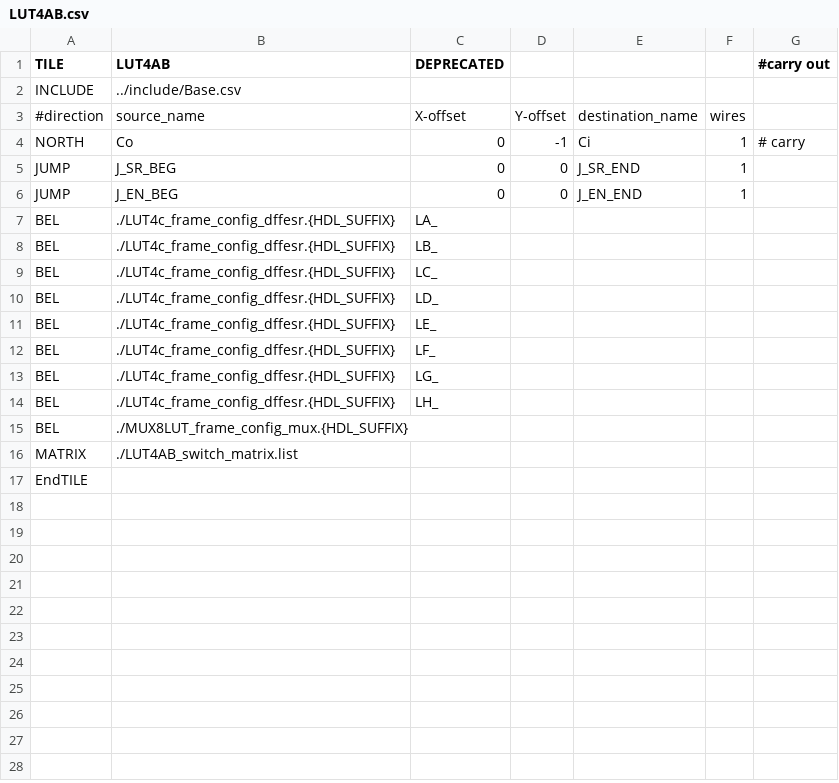
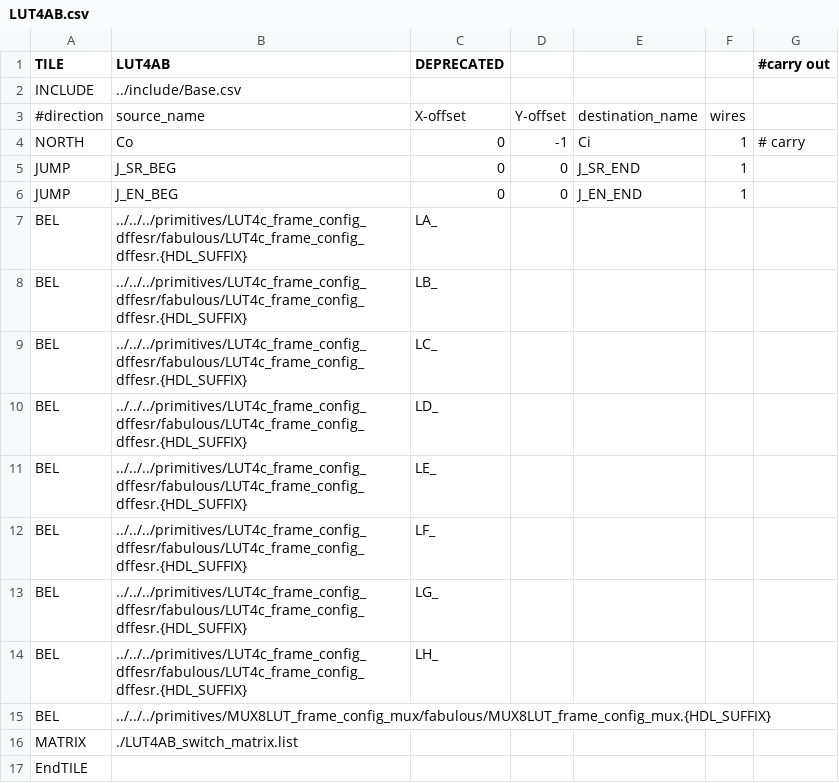
Before and after one commit to FPGA-Research/fabulous-tiles, a CSV file: tiles/fabulous/LUT4AB/LUT4AB.csv, drawn as a sheet.

```diff
--- a/tiles/fabulous/LUT4AB/LUT4AB.csv
+++ b/tiles/fabulous/LUT4AB/LUT4AB.csv
@@ -6,11 +6,11 @@ JUMP,J_SR_BEG,0,0,J_SR_END,1,,,,,,,,,,,,,
 JUMP,J_EN_BEG,0,0,J_EN_END,1,,,,,,,,,,,,,
-BEL,./LUT4c_frame_config_dffesr.{HDL_SUFFIX},LA_,,,,,,,,,,,,,,,,
-BEL,./LUT4c_frame_config_dffesr.{HDL_SUFFIX},LB_,,,,,,,,,,,,,,,,
-BEL,./LUT4c_frame_config_dffesr.{HDL_SUFFIX},LC_,,,,,,,,,,,,,,,,
-BEL,./LUT4c_frame_config_dffesr.{HDL_SUFFIX},LD_,,,,,,,,,,,,,,,,
-BEL,./LUT4c_frame_config_dffesr.{HDL_SUFFIX},LE_,,,,,,,,,,,,,,,,
-BEL,./LUT4c_frame_config_dffesr.{HDL_SUFFIX},LF_,,,,,,,,,,,,,,,,
-BEL,./LUT4c_frame_config_dffesr.{HDL_SUFFIX},LG_,,,,,,,,,,,,,,,,
-BEL,./LUT4c_frame_config_dffesr.{HDL_SUFFIX},LH_,,,,,,,,,,,,,,,,
-BEL,./MUX8LUT_frame_config_mux.{HDL_SUFFIX},,,,,,,,,,,,,,,,,
+BEL,../../../primitives/LUT4c_frame_config_dffesr/fabulous/LUT4c_frame_config_dffesr.{HDL_SUFFIX},LA_,,,,,,,,,,,,,,,,
+BEL,../../../primitives/LUT4c_frame_config_dffesr/fabulous/LUT4c_frame_config_dffesr.{HDL_SUFFIX},LB_,,,,,,,,,,,,,,,,
+BEL,../../../primitives/LUT4c_frame_config_dffesr/fabulous/LUT4c_frame_config_dffesr.{HDL_SUFFIX},LC_,,,,,,,,,,,,,,,,
+BEL,../../../primitives/LUT4c_frame_config_dffesr/fabulous/LUT4c_frame_config_dffesr.{HDL_SUFFIX},LD_,,,,,,,,,,,,,,,,
+BEL,../../../primitives/LUT4c_frame_config_dffesr/fabulous/LUT4c_frame_config_dffesr.{HDL_SUFFIX},LE_,,,,,,,,,,,,,,,,
+BEL,../../../primitives/LUT4c_frame_config_dffesr/fabulous/LUT4c_frame_config_dffesr.{HDL_SUFFIX},LF_,,,,,,,,,,,,,,,,
+BEL,../../../primitives/LUT4c_frame_config_dffesr/fabulous/LUT4c_frame_config_dffesr.{HDL_SUFFIX},LG_,,,,,,,,,,,,,,,,
+BEL,../../../primitives/LUT4c_frame_config_dffesr/fabulous/LUT4c_frame_config_dffesr.{HDL_SUFFIX},LH_,,,,,,,,,,,,,,,,
+BEL,../../../primitives/MUX8LUT_frame_config_mux/fabulous/MUX8LUT_frame_config_mux.{HDL_SUFFIX},,,,,,,,,,,,,,,,,
 MATRIX,./LUT4AB_switch_matrix.list,,,,,,,,,,,,,,,,,
```
Also changed, not shown: tiles/fabulous/DSP/DSP_bot/DSP_bot.csv, tiles/fabulous/RAM_IO/RAM_IO.csv, 30 other files.
